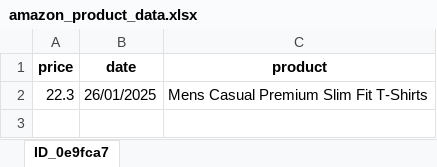
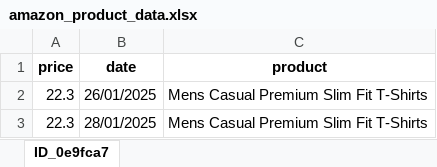
Before and after one commit to M4tt1-Coder/Amazon-Price-Tracker, an Excel workbook: amazon_price_tracker_app/data/amazon_product_data.xlsx, sheet ID_0e9fca7, drawn as a sheet; values as stored, in another font and other column widths than the file's, no borders; the diff names each change by its address in the sheet, - before the commit and + after, or states it on an @@ line.

Commit message:
implemented the excel database for adding and deleting products

```diff
--- a/amazon_price_tracker_app/data/amazon_product_data.xlsx (sheet ID_0e9fca7)
+++ b/amazon_price_tracker_app/data/amazon_product_data.xlsx (sheet ID_0e9fca7)
+row 3: 22.3 | 28/01/2025 | Mens Casual Premium Slim Fit T-Shirts
```
Also changed, not shown: 2 other files.
